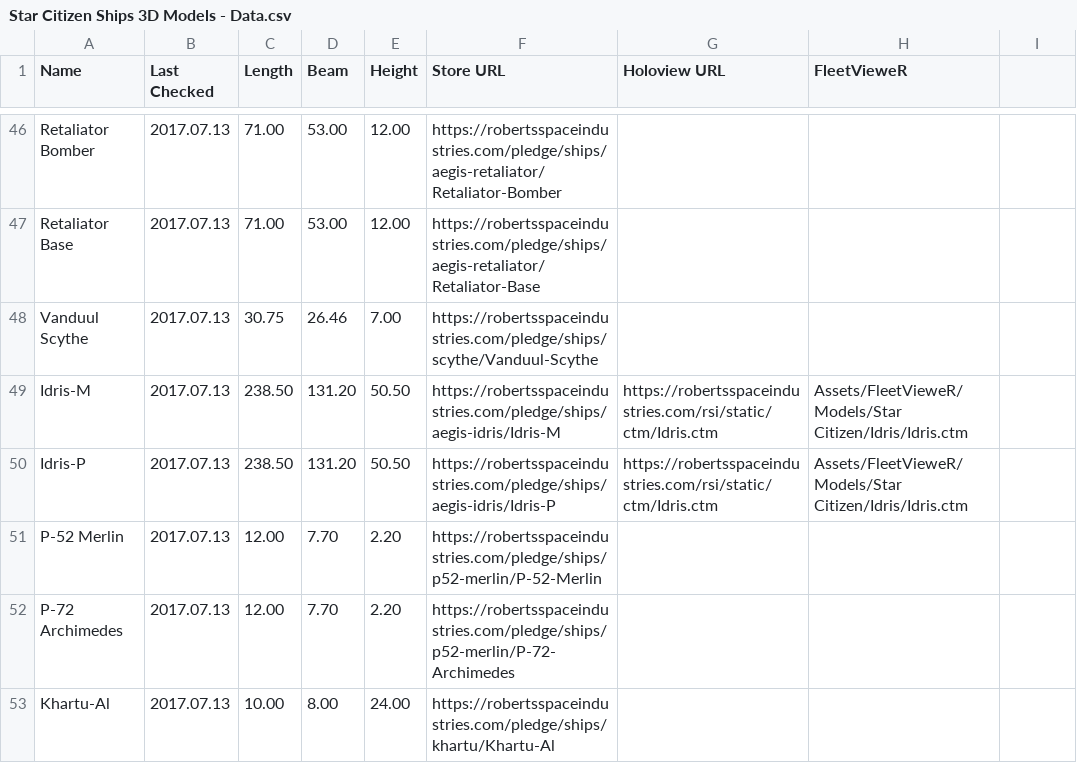
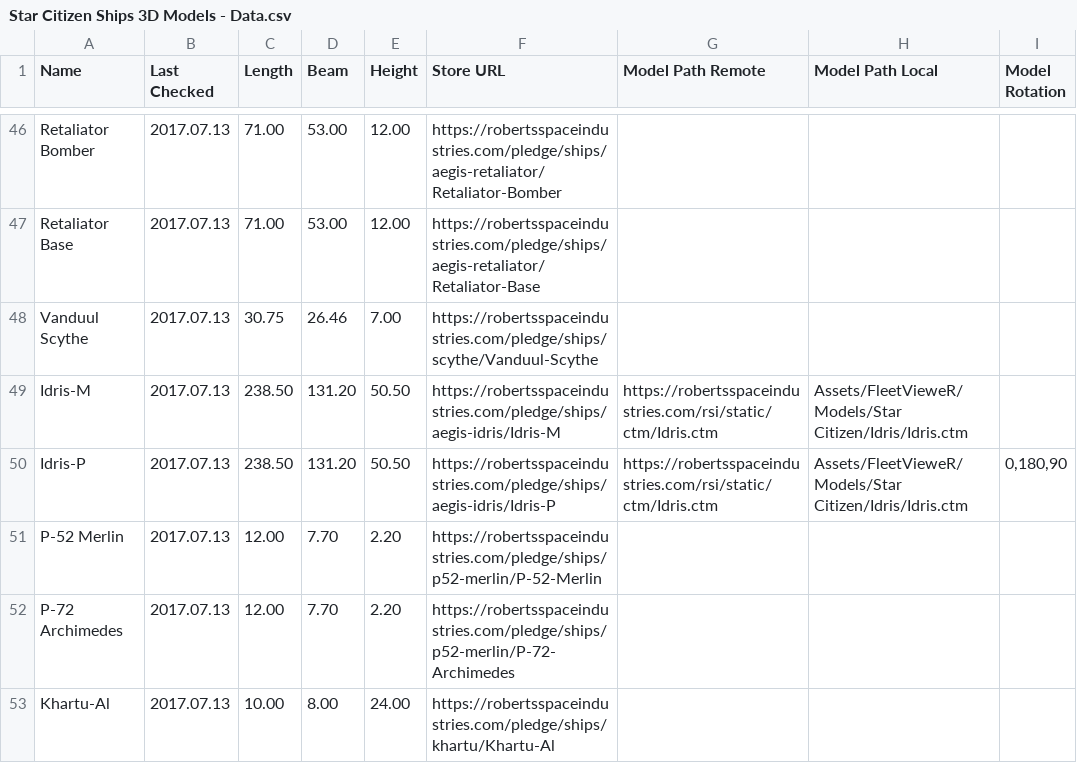
Before and after one commit to swooby/fleet-viewer, a CSV file: Unity/Assets/FleetVieweR/Star Citizen Ships 3D Models - Data.csv, drawn as a sheet; only a part is shown, gaps mark what is left out; the diff names each change by its address in the sheet, - before the commit and + after, or states it on an @@ line.

```diff
--- a/Unity/Assets/FleetVieweR/Star Citizen Ships 3D Models - Data.csv
+++ b/Unity/Assets/FleetVieweR/Star Citizen Ships 3D Models - Data.csv
-G1: Holoview URL
+G1: Model Path Remote
-H1: FleetVieweR
+H1: Model Path Local
-I1: (empty)
+I1: Model Rotation
-I50 (Model Rotation): (empty)
+I50 (Model Rotation): 0,180,90
```
Also changed, not shown: 2 other files.
